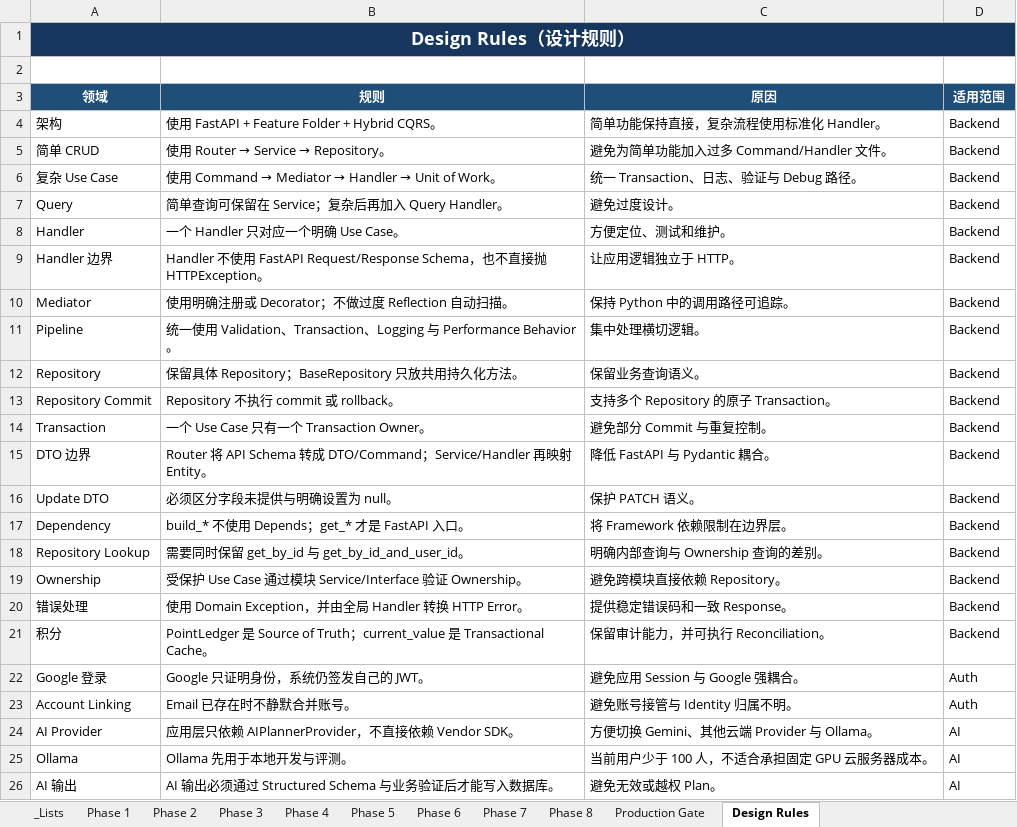
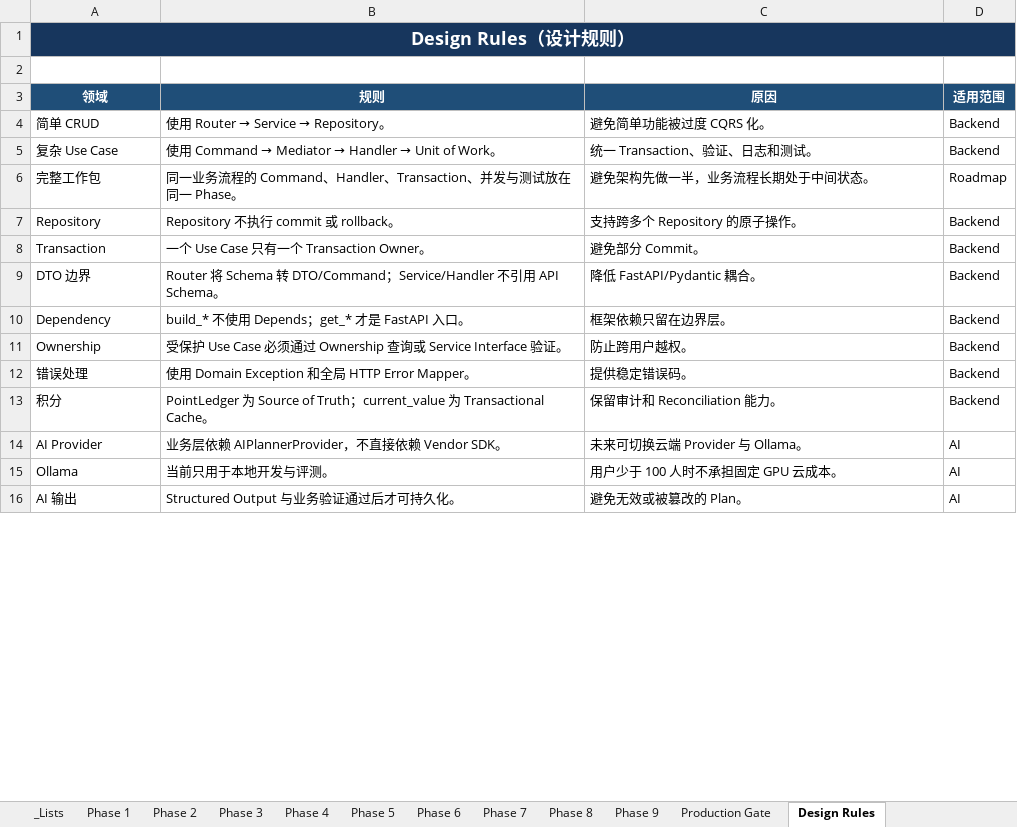
Before and after one commit to limgwei-123/lifelikegame, an Excel workbook: Lifelikegame_Phase_Progress_Tracker_CN.xlsx, sheet Design Rules, drawn as a sheet; only a part is shown; values as stored, in another font and other column widths than the file's, no borders; table styles not drawn; removed rows and columns are numbered as before the commit, all else as after; the diff covers the shown part only; the diff names each change by its address in the sheet, - before the commit and + after, or states it on an @@ line.

```diff
--- a/Lifelikegame_Phase_Progress_Tracker_CN.xlsx (sheet Design Rules)
+++ b/Lifelikegame_Phase_Progress_Tracker_CN.xlsx (sheet Design Rules)
+sheet tab: Phase 9
-row 4: 架构 | 使用 FastAPI + Feature Folder + Hybrid CQRS。 | 简单功能保持直接，复杂流程使用标准化 Handler。 | Backend
-C4 (原因): 避免为简单功能加入过多 Command/Handler 文件。
+C4 (原因): 避免简单功能被过度 CQRS 化。
-C5 (原因): 统一 Transaction、日志、验证与 Debug 路径。
+C5 (原因): 统一 Transaction、验证、日志和测试。
-row 7: Query | 简单查询可保留在 Service；复杂后再加入 Query Handler。 | 避免过度设计。 | Backend
-row 8: Handler | 一个 Handler 只对应一个明确 Use Case。 | 方便定位、测试和维护。 | Backend
-row 9: Handler 边界 | Handler 不使用 FastAPI Request/Response Schema，也不直接抛 HTTPException。 | 让应用逻辑独立于 HTTP。 | Backend
-row 10: Mediator | 使用明确注册或 Decorator；不做过度 Reflection 自动扫描。 | 保持 Python 中的调用路径可追踪。 | Backend
-row 11: Pipeline | 统一使用 Validation、Transaction、Logging 与 Performance Behavior。 | 集中处理横切逻辑。 | Backend
+row 6: 完整工作包 | 同一业务流程的 Command、Handler、Transaction、并发与测试放在同一 Phase。 | 避免架构先做一半，业务流程长期处于中间状态。 | Roadmap
-B7 (规则): 保留具体 Repository；BaseRepository 只放共用持久化方法。
+B7 (规则): Repository 不执行 commit 或 rollback。
-C7 (原因): 保留业务查询语义。
+C7 (原因): 支持跨多个 Repository 的原子操作。
-row 13: Repository Commit | Repository 不执行 commit 或 rollback。 | 支持多个 Repository 的原子 Transaction。 | Backend
-C8 (原因): 避免部分 Commit 与重复控制。
+C8 (原因): 避免部分 Commit。
-B9 (规则): …将 API Schema 转成 DTO/Command；Service/Handler 再映射 Entity。
+B9 (规则): …将 Schema 转 DTO/Command；Service/Handler 不引用 API Schema。
-C9 (原因): 降低 FastAPI 与 Pydantic 耦合。
+C9 (原因): 降低 FastAPI/Pydantic 耦合。
-row 16: Update DTO | 必须区分字段未提供与明确设置为 null。 | 保护 PATCH 语义。 | Backend
-C10 (原因): 将 Framework 依赖限制在边界层。
+C10 (原因): 框架依赖只留在边界层。
-row 18: Repository Lookup | 需要同时保留 get_by_id 与 get_by_id_and_user_id。 | 明确内部查询与 Ownership 查询的差别。 | Backend
-B11 (规则): …Use Case 通过模块 Service/Interface 验证 Ownership。
+B11 (规则): …Use Case 必须通过 Ownership 查询或 Service Interface 验证。
-C11 (原因): 避免跨模块直接依赖 Repository。
+C11 (原因): 防止跨用户越权。
-B12 (规则): 使用 Domain Exception，并由全局 Handler 转换 HTTP Error。
+B12 (规则): 使用 Domain Exception 和全局 HTTP Error Mapper。
-C12 (原因): 提供稳定错误码和一致 Response。
+C12 (原因): 提供稳定错误码。
-B13 (规则): PointLedger 是 Source of Truth；current_value 是 Transactional…
+B13 (规则): PointLedger 为 Source of Truth；current_value 为 Transactional…
-C13 (原因): 保留审计能力，并可执行 Reconciliation。
+C13 (原因): 保留审计和 Reconciliation 能力。
-row 22: Google 登录 | Google 只证明身份，系统仍签发自己的 JWT。 | 避免应用 Session 与 Google 强耦合。 | Auth
-row 23: Account Linking | Email 已存在时不静默合并账号。 | 避免账号接管与 Identity 归属不明。 | Auth
-B14 (规则): 应用层只依赖 AIPlannerProvider，不直接依赖 Vendor SDK。
+B14 (规则): 业务层依赖 AIPlannerProvider，不直接依赖 Vendor SDK。
-C14 (原因): 方便切换 Gemini、其他云端 Provider 与 Ollama。
+C14 (原因): 未来可切换云端 Provider 与 Ollama。
-B15 (规则): Ollama 先用于本地开发与评测。
+B15 (规则): 当前只用于本地开发与评测。
-C15 (原因): 当前用户少于 100 人，不适合承担固定 GPU 云服务器成本。
+C15 (原因): 用户少于 100 人时不承担固定 GPU 云成本。
-B16 (规则): AI 输出必须通过 Structured Schema 与业务验证后才能写入数据库。
+B16 (规则): Structured Output 与业务验证通过后才可持久化。
-C16 (原因): 避免无效或越权 Plan。
+C16 (原因): 避免无效或被篡改的 Plan。
```
Also changed, not shown: 1 added row, 2 removed rows and 2 edited cells elsewhere in this sheet, sheet Phase 8, sheet Phase 3, sheet Phase 4, sheet Phase 7, sheet Phase 5, sheet Phase 2, 3 more sheets.
